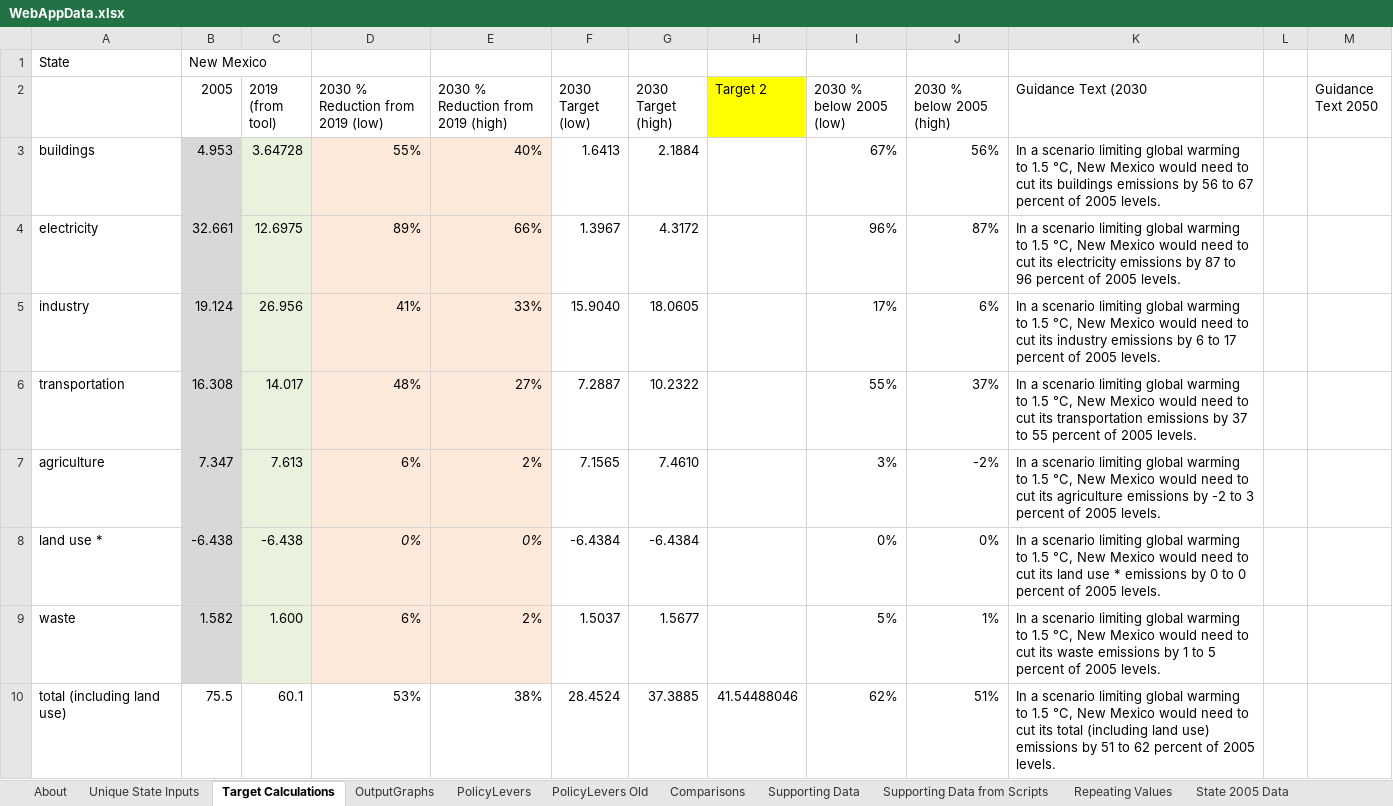
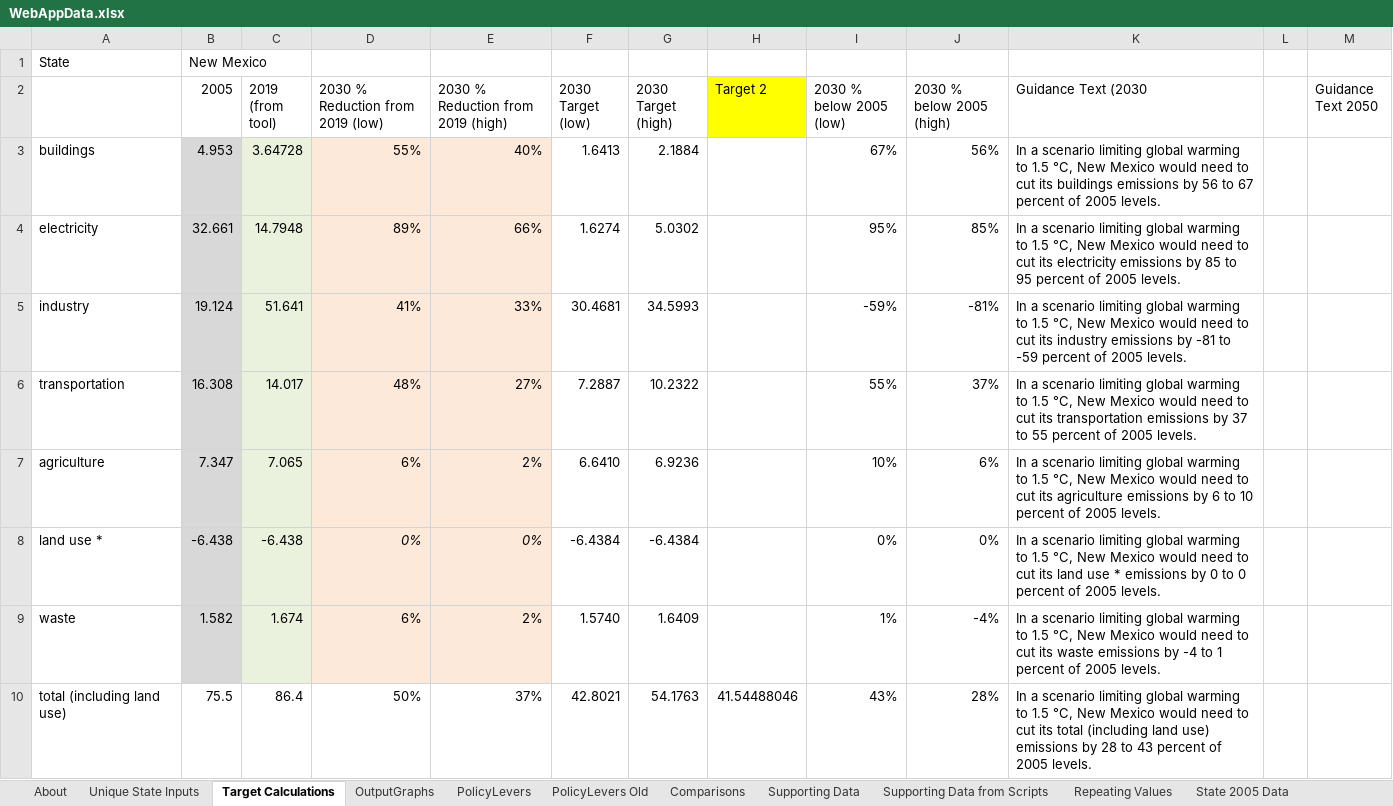
Before and after one commit to EnergyInnovation/eps-newmexico, an Excel workbook: WebAppData.xlsx, sheet Target Calculations, drawn as a sheet; only a part is shown; values as stored, in another font and other column widths than the file's, no borders; the diff covers the shown part only; the diff names each change by its address in the sheet, - before the commit and + after, or states it on an @@ line.

Commit message:
udpate state targets

```diff
--- a/WebAppData.xlsx (sheet Target Calculations)
+++ b/WebAppData.xlsx (sheet Target Calculations)
-C4 (2019 (from tool)): 12.6975
+C4 (2019 (from tool)): 14.7948
-F4 (2030 Target (low)): 1.3967
+F4 (2030 Target (low)): 1.6274
-G4 (2030 Target (high)): 4.3172
+G4 (2030 Target (high)): 5.0302
-I4 (2030 % below 2005 (low)): 96%
+I4 (2030 % below 2005 (low)): 95%
-J4 (2030 % below 2005 (high)): 87%
+J4 (2030 % below 2005 (high)): 85%
-K4 (Guidance Text (2030): …emissions by 87 to 96 percent of…
+K4 (Guidance Text (2030): …emissions by 85 to 95 percent of…
-C5 (2019 (from tool)): 26.956
+C5 (2019 (from tool)): 51.641
-F5 (2030 Target (low)): 15.9040
+F5 (2030 Target (low)): 30.4681
-G5 (2030 Target (high)): 18.0605
+G5 (2030 Target (high)): 34.5993
-I5 (2030 % below 2005 (low)): 17%
+I5 (2030 % below 2005 (low)): -59%
-J5 (2030 % below 2005 (high)): 6%
+J5 (2030 % below 2005 (high)): -81%
-K5 (Guidance Text (2030): …emissions by 6 to 17 percent of…
+K5 (Guidance Text (2030): …emissions by -81 to -59 percent of…
-C7 (2019 (from tool)): 7.613
+C7 (2019 (from tool)): 7.065
-F7 (2030 Target (low)): 7.1565
+F7 (2030 Target (low)): 6.6410
-G7 (2030 Target (high)): 7.4610
+G7 (2030 Target (high)): 6.9236
-I7 (2030 % below 2005 (low)): 3%
+I7 (2030 % below 2005 (low)): 10%
-J7 (2030 % below 2005 (high)): -2%
+J7 (2030 % below 2005 (high)): 6%
-K7 (Guidance Text (2030): …emissions by -2 to 3 percent of…
+K7 (Guidance Text (2030): …emissions by 6 to 10 percent of…
-C9 (2019 (from tool)): 1.600
+C9 (2019 (from tool)): 1.674
-F9 (2030 Target (low)): 1.5037
+F9 (2030 Target (low)): 1.5740
-G9 (2030 Target (high)): 1.5677
+G9 (2030 Target (high)): 1.6409
-I9 (2030 % below 2005 (low)): 5%
+I9 (2030 % below 2005 (low)): 1%
-J9 (2030 % below 2005 (high)): 1%
+J9 (2030 % below 2005 (high)): -4%
-K9 (Guidance Text (2030): …emissions by 1 to 5 percent of…
+K9 (Guidance Text (2030): …emissions by -4 to 1 percent of…
-C10 (2019 (from tool)): 60.1
+C10 (2019 (from tool)): 86.4
-D10 (2030 % Reduction from 2019 (low)): 53%
+D10 (2030 % Reduction from 2019 (low)): 50%
-E10: 38%
+E10: 37%
-F10 (2030 Target (low)): 28.4524
+F10 (2030 Target (low)): 42.8021
-G10 (2030 Target (high)): 37.3885
+G10 (2030 Target (high)): 54.1763
-I10 (2030 % below 2005 (low)): 62%
+I10 (2030 % below 2005 (low)): 43%
-J10 (2030 % below 2005 (high)): 51%
+J10 (2030 % below 2005 (high)): 28%
-K10 (Guidance Text (2030): …emissions by 51 to 62 percent of…
+K10 (Guidance Text (2030): …emissions by 28 to 43 percent of…
```
Also changed, not shown: 12 edited cells elsewhere in this sheet, sheet OutputGraphs, sheet Unique State Inputs.
